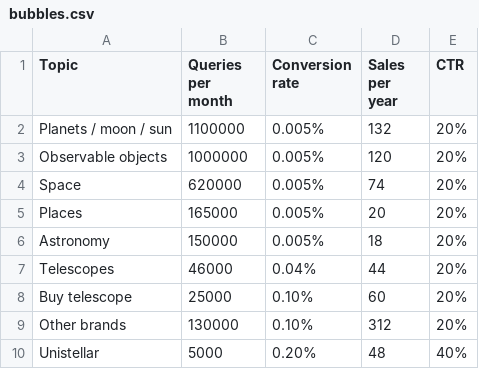
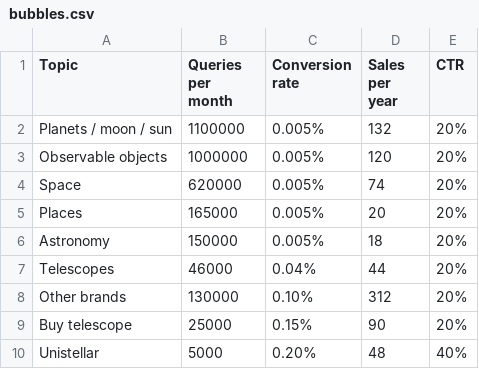
Before and after one commit to UnistellarIT/unistats, a CSV file: bubbles.csv, drawn as a sheet.

Commit message:
Update bubbles.csv

```diff
--- a/bubbles.csv
+++ b/bubbles.csv
@@ -7,4 +7,4 @@ Astronomy,150000,0.005%,18,20%
 Telescopes,46000,0.04%,44,20%
-Buy telescope,25000,0.10%,60,20%
 Other brands,130000,0.10%,312,20%
+Buy telescope,25000,0.15%,90,20%
 Unistellar,5000,0.20%,48,40%
```
